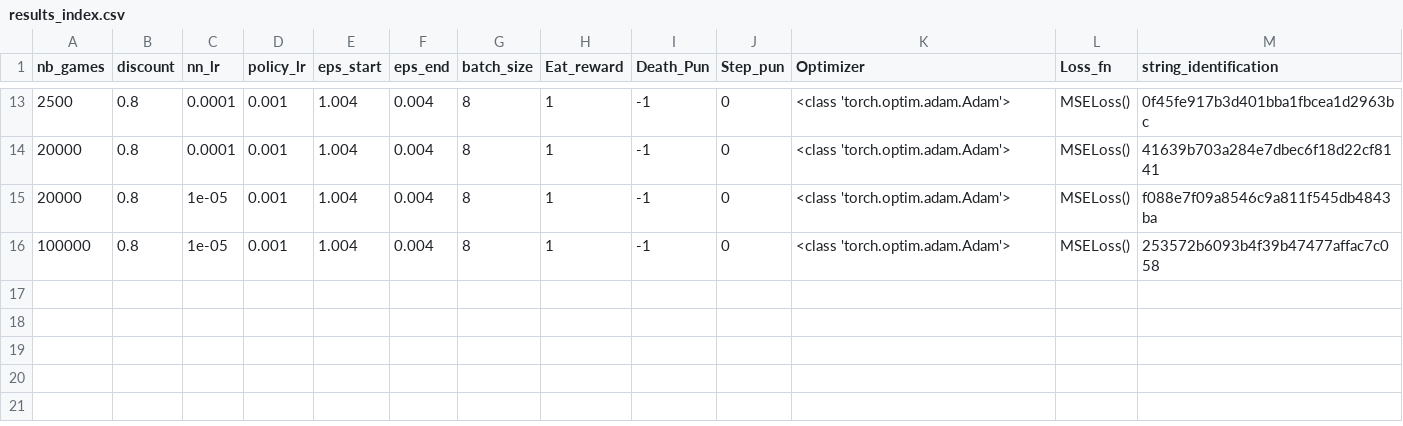
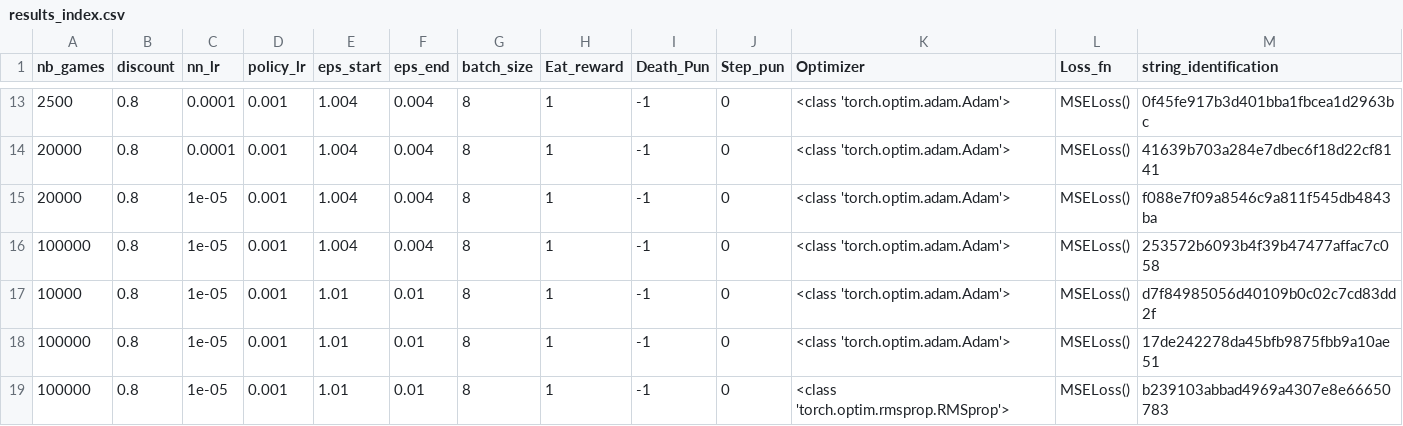
Before and after one commit to paulbmiller/Snake, a CSV file: results/results_index.csv, drawn as a sheet; only a part is shown, gaps mark what is left out; the diff names each change by its address in the sheet, - before the commit and + after, or states it on an @@ line.

Commit message:
New results and function comments

```diff
--- a/results/results_index.csv
+++ b/results/results_index.csv
+row 17: 10000 | 0.8 | 1e-05 | 0.001 | 1.01 | 0.01 | 8 | 1 | -1 | 0 | <class 'torch.optim.adam.Adam'> | MSELoss() | d7f84985056d40109b0c02c7cd83dd2f
+row 18: 100000 | 0.8 | 1e-05 | 0.001 | 1.01 | 0.01 | 8 | 1 | -1 | 0 | <class 'torch.optim.adam.Adam'> | MSELoss() | 17de242278da45bfb9875fbb9a10ae51
+row 19: 100000 | 0.8 | 1e-05 | 0.001 | 1.01 | 0.01 | 8 | 1 | -1 | 0 | <class 'torch.optim.rmsprop.RMSprop'> | MSELoss() | b239103abbad4969a4307e8e66650783
```
Also changed, not shown: 10 other files.
